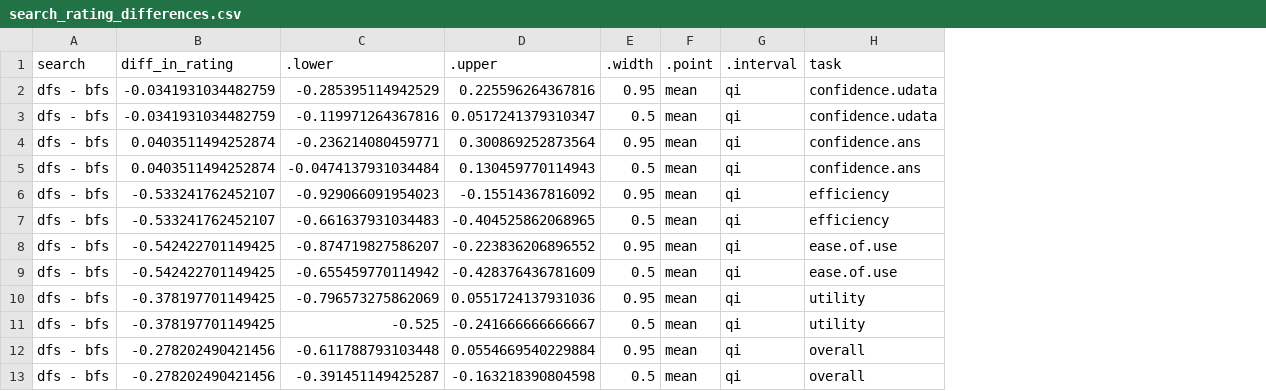
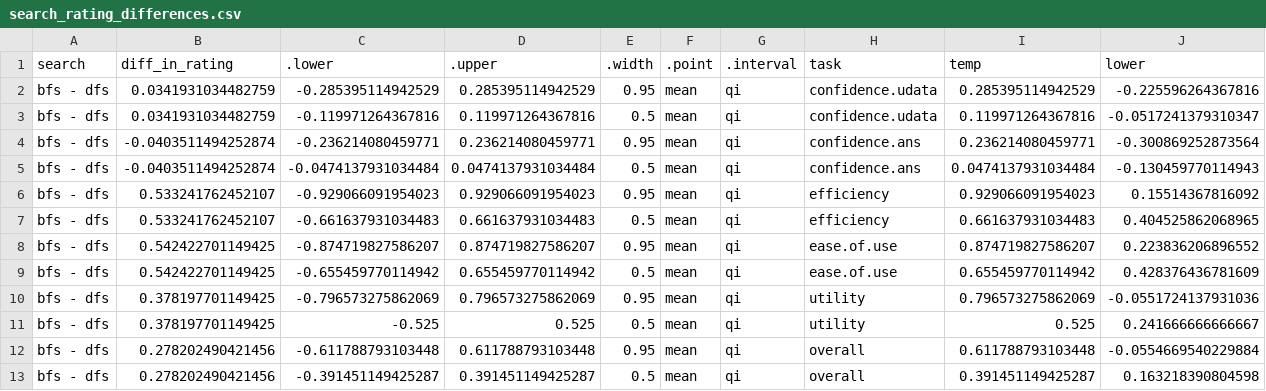
Before and after one commit to Zehua-Zeng/visualization-recommendation-evaluation, a CSV file: analysis/plot_data/new/search_rating_differences.csv, drawn as a sheet; the diff names each change by its address in the sheet, - before the commit and + after, or states it on an @@ line.

Commit message:
REstyled user response expected difference plots

```diff
--- a/analysis/plot_data/new/search_rating_differences.csv
+++ b/analysis/plot_data/new/search_rating_differences.csv
+column I (temp), rows 2-13: 0.285395114942529 | 0.119971264367816 | 0.236214080459771 | 0.0474137931034484 | 0.929066091954023 | 0.661637931034483 | 0.874719827586207 | 0.655459770114942 | 0.796573275862069 | 0.525 | 0.611788793103448 | 0.391451149425287
+column J (lower), rows 2-13: -0.225596264367816 | -0.0517241379310347 | -0.300869252873564 | -0.130459770114943 | 0.15514367816092 | 0.404525862068965 | 0.223836206896552 | 0.428376436781609 | -0.0551724137931036 | 0.241666666666667 | -0.0554669540229884 | 0.163218390804598
-A2:A13 (search): dfs - bfs
+A2:A13 (search): bfs - dfs
-B2:B3 (diff_in_rating): -0.0341931034482759
+B2:B3 (diff_in_rating): 0.0341931034482759
-D2 (.upper): 0.225596264367816
+D2 (.upper): 0.285395114942529
-D3 (.upper): 0.0517241379310347
+D3 (.upper): 0.119971264367816
-B4:B5 (diff_in_rating): 0.0403511494252874
+B4:B5 (diff_in_rating): -0.0403511494252874
-D4 (.upper): 0.300869252873564
+D4 (.upper): 0.236214080459771
-D5 (.upper): 0.130459770114943
+D5 (.upper): 0.0474137931034484
-B6:B7 (diff_in_rating): -0.533241762452107
+B6:B7 (diff_in_rating): 0.533241762452107
-D6 (.upper): -0.15514367816092
+D6 (.upper): 0.929066091954023
-D7 (.upper): -0.404525862068965
+D7 (.upper): 0.661637931034483
-B8:B9 (diff_in_rating): -0.542422701149425
+B8:B9 (diff_in_rating): 0.542422701149425
-D8 (.upper): -0.223836206896552
+D8 (.upper): 0.874719827586207
-D9 (.upper): -0.428376436781609
+D9 (.upper): 0.655459770114942
-B10:B11 (diff_in_rating): -0.378197701149425
+B10:B11 (diff_in_rating): 0.378197701149425
-D10 (.upper): 0.0551724137931036
+D10 (.upper): 0.796573275862069
-D11 (.upper): -0.241666666666667
+D11 (.upper): 0.525
-B12:B13 (diff_in_rating): -0.278202490421456
+B12:B13 (diff_in_rating): 0.278202490421456
-D12 (.upper): 0.0554669540229884
+D12 (.upper): 0.611788793103448
-D13 (.upper): -0.163218390804598
+D13 (.upper): 0.391451149425287
```
Also changed, not shown: 2 other files.
